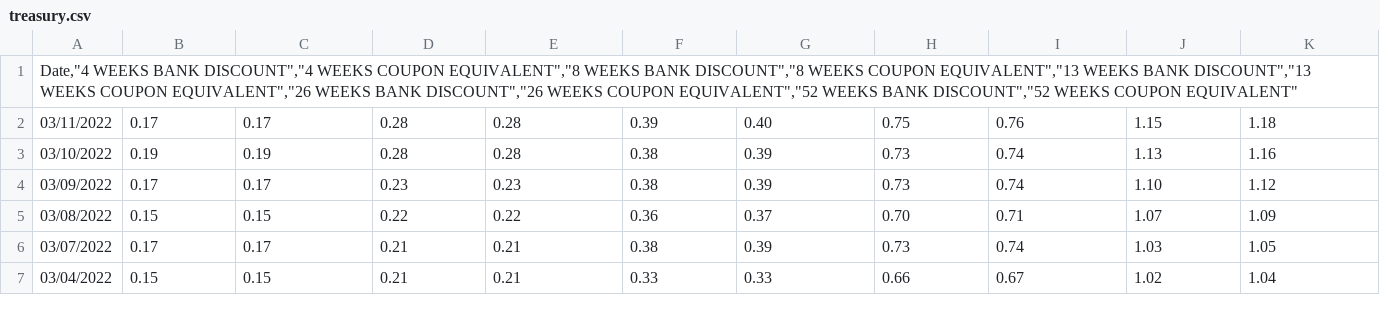
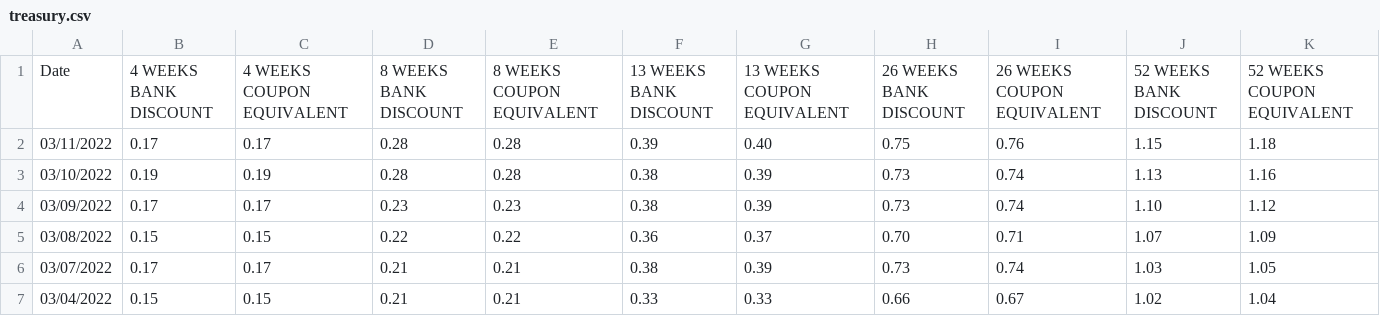
Before and after one commit to Lucillanr/treasury-bill, a CSV file: treasury.csv, drawn as a sheet; only a part is shown; removed rows and columns are numbered as before the commit, all else as after; the diff names each change by its address in the sheet, - before the commit and + after, or states it on an @@ line.

Commit message:
Update treasury.csv

```diff
--- a/treasury.csv
+++ b/treasury.csv
-row 1: Date,"4 WEEKS BANK DISCOUNT","4 WEEKS COUPON EQUIVALENT","8 WEEKS BANK DISCOUNT","8 WEEKS COUPON EQUIVALENT","13 WEEKS BANK DISCOUNT","13 WEEKS COUPON EQUIVALENT","26 WEEKS BANK DISCOUNT","26 WEEKS COUPON EQUIVALENT","52 WEEKS BANK DISCOUNT","52 WEEKS COUPON EQUIVALENT"
+row 1: Date | 4 WEEKS BANK DISCOUNT | 4 WEEKS COUPON EQUIVALENT | 8 WEEKS BANK DISCOUNT | 8 WEEKS COUPON EQUIVALENT | 13 WEEKS BANK DISCOUNT | 13 WEEKS COUPON EQUIVALENT | 26 WEEKS BANK DISCOUNT | 26 WEEKS COUPON EQUIVALENT | 52 WEEKS BANK DISCOUNT | 52 WEEKS COUPON EQUIVALENT
```
